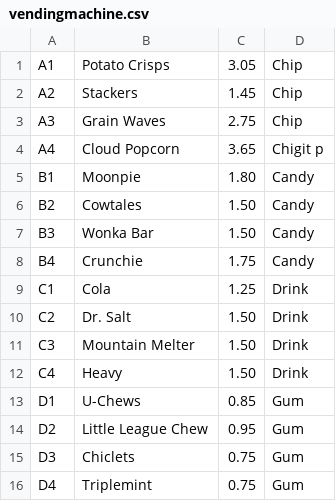
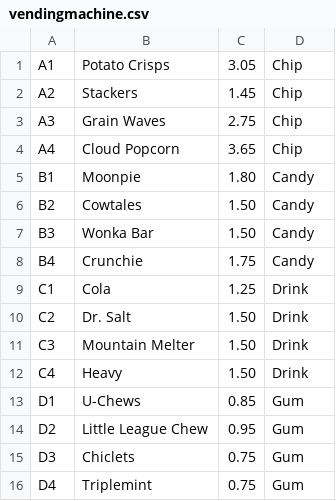
Before and after one commit to Kazman1596/VendingMachine, a CSV file: vendingmachine.csv, drawn as a sheet.

```diff
--- a/vendingmachine.csv
+++ b/vendingmachine.csv
@@ -3,3 +3,3 @@ A2|Stackers|1.45|Chip
 A3|Grain Waves|2.75|Chip
-A4|Cloud Popcorn|3.65|Chigit p
+A4|Cloud Popcorn|3.65|Chip
 B1|Moonpie|1.80|Candy
```
Also changed, not shown: 4 other files.
